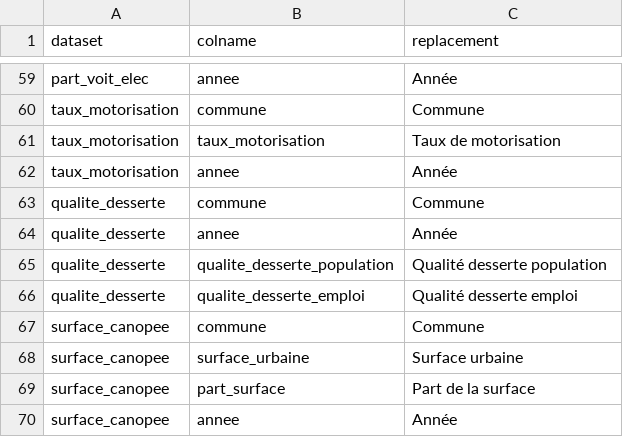
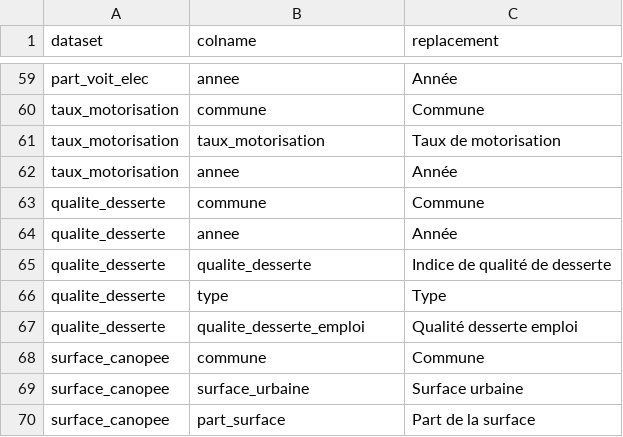
Before and after one commit to mick-weber/eneRgyVD, a CSV file: inst/extdata/colnames_replacement_display.csv, drawn as a sheet; only a part is shown, gaps mark what is left out; the shorter side is filled out with more unchanged rows.

```diff
--- a/inst/extdata/colnames_replacement_display.csv
+++ b/inst/extdata/colnames_replacement_display.csv
@@ -64,3 +64,4 @@ qualite_desserte;commune;Commune
 qualite_desserte;annee;Année
-qualite_desserte;qualite_desserte_population;Qualité desserte population
+qualite_desserte;qualite_desserte;Indice de qualité de desserte
+qualite_desserte;type;Type
 qualite_desserte;qualite_desserte_emploi;Qualité desserte emploi
```
Also changed, not shown: 12 other files.
